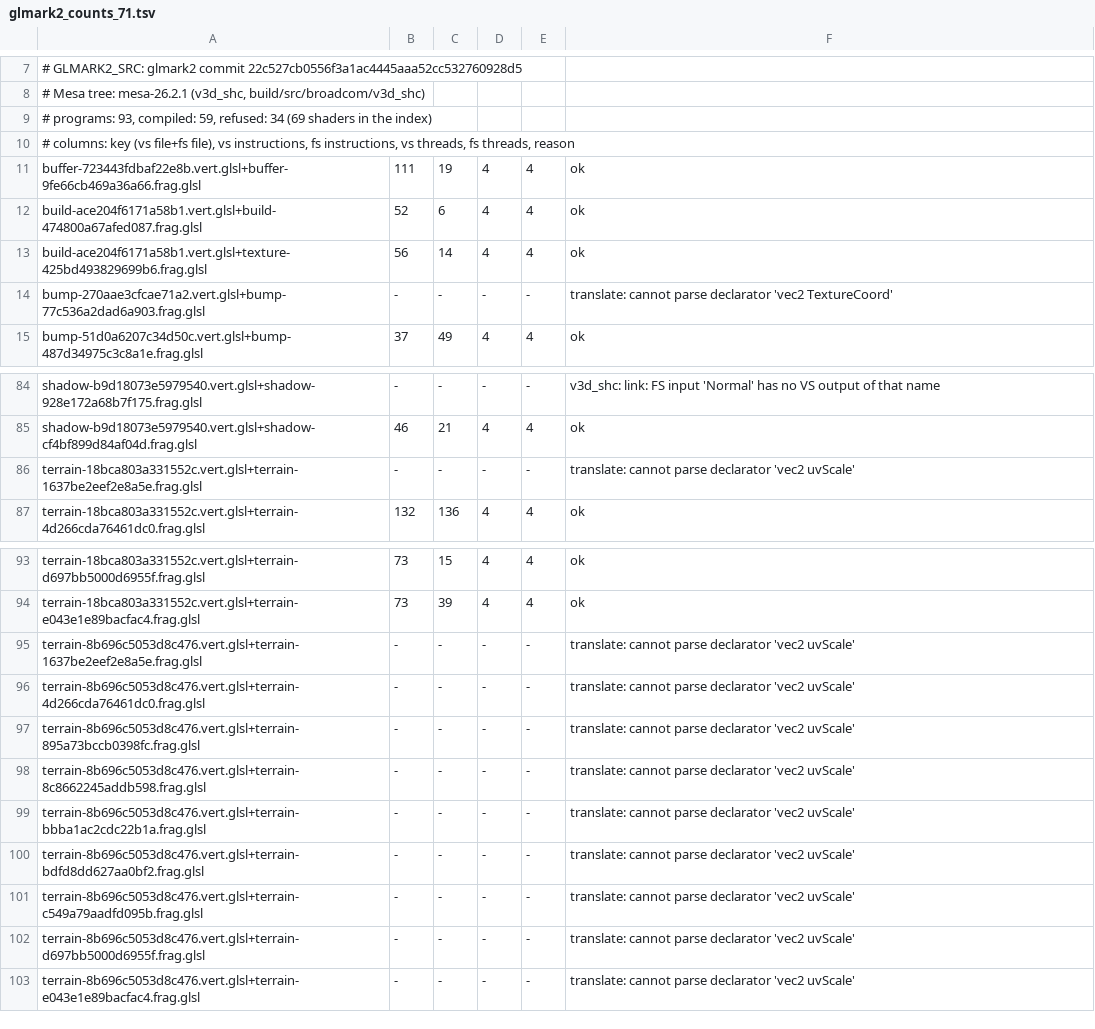
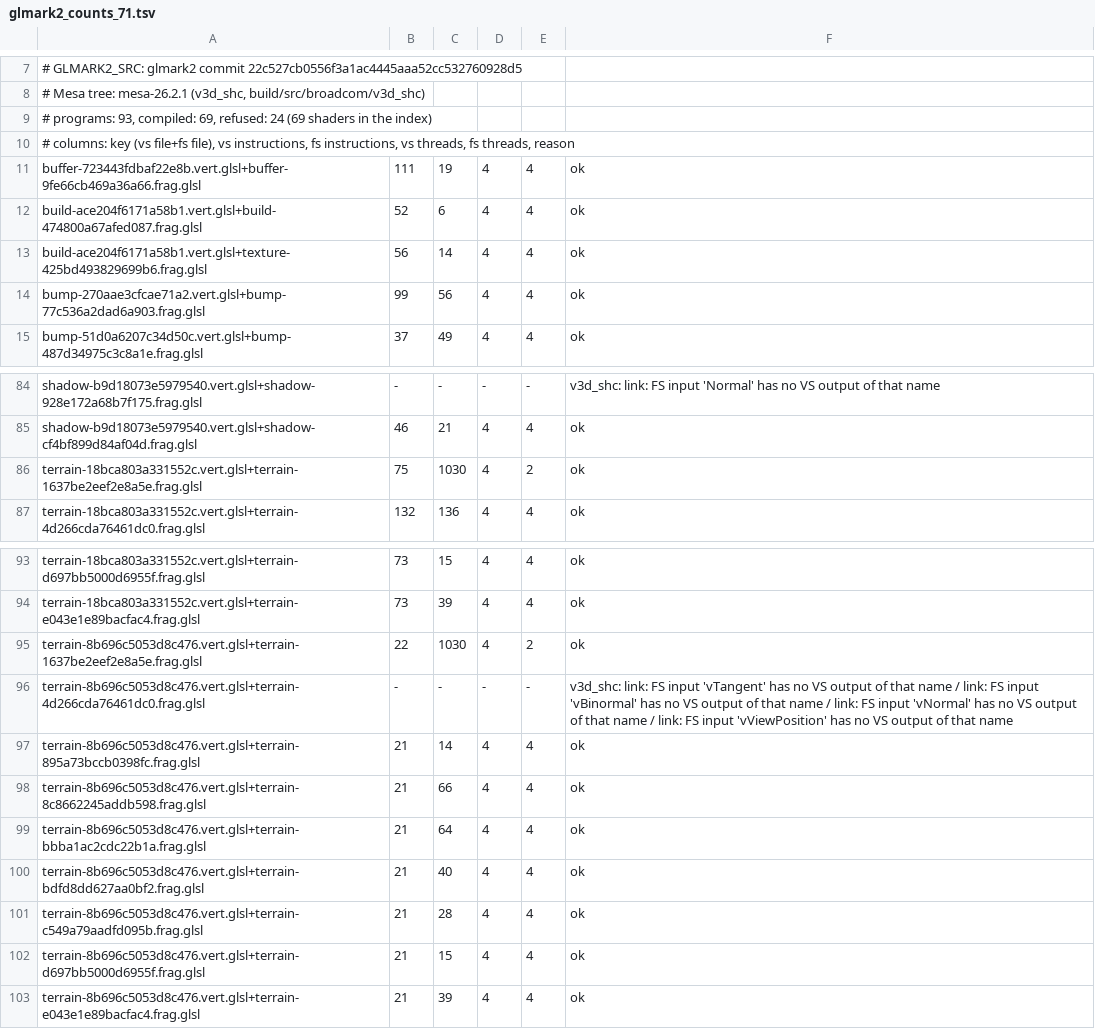
Before and after one commit to signal-slot/yakogl, a TSV file: tools/shaders/glmark2_counts_71.tsv, drawn as a sheet; only a part is shown, gaps mark what is left out.

```diff
--- a/tools/shaders/glmark2_counts_71.tsv
+++ b/tools/shaders/glmark2_counts_71.tsv
@@ -8,3 +8,3 @@
 # Mesa tree: mesa-26.2.1 (v3d_shc, build/src/broadcom/v3d_shc)
-# programs: 93, compiled: 59, refused: 34 (69 shaders in the index)
+# programs: 93, compiled: 69, refused: 24 (69 shaders in the index)
 # columns: key (vs file+fs file), vs instructions, fs instructions, vs threads, fs threads, reason
@@ -13,3 +13,3 @@ build-ace204f6171a58b1.vert.glsl+build-474800a67afed087.frag.glsl	52	6	4	4	ok
 build-ace204f6171a58b1.vert.glsl+texture-425bd493829699b6.frag.glsl	56	14	4	4	ok
-bump-270aae3cfcae71a2.vert.glsl+bump-77c536a2dad6a903.frag.glsl	-	-	-	-	translate: cannot parse declarator 'vec2 TextureCoord'
+bump-270aae3cfcae71a2.vert.glsl+bump-77c536a2dad6a903.frag.glsl	99	56	4	4	ok
 bump-51d0a6207c34d50c.vert.glsl+bump-487d34975c3c8a1e.frag.glsl	37	49	4	4	ok
@@ -85,3 +85,3 @@ shadow-b9d18073e5979540.vert.glsl+shadow-928e172a68b7f175.frag.glsl	-	-	-	-	v3d_
 shadow-b9d18073e5979540.vert.glsl+shadow-cf4bf899d84af04d.frag.glsl	46	21	4	4	ok
-terrain-18bca803a331552c.vert.glsl+terrain-1637be2eef2e8a5e.frag.glsl	-	-	-	-	translate: cannot parse declarator 'vec2 uvScale'
+terrain-18bca803a331552c.vert.glsl+terrain-1637be2eef2e8a5e.frag.glsl	75	1030	4	2	ok
 terrain-18bca803a331552c.vert.glsl+terrain-4d266cda76461dc0.frag.glsl	132	136	4	4	ok
@@ -94,10 +94,10 @@ terrain-18bca803a331552c.vert.glsl+terrain-d697bb5000d6955f.frag.glsl	73	15	4	4
 terrain-18bca803a331552c.vert.glsl+terrain-e043e1e89bacfac4.frag.glsl	73	39	4	4	ok
-terrain-8b696c5053d8c476.vert.glsl+terrain-1637be2eef2e8a5e.frag.glsl	-	-	-	-	translate: cannot parse declarator 'vec2 uvScale'
-terrain-8b696c5053d8c476.vert.glsl+terrain-4d266cda76461dc0.frag.glsl	-	-	-	-	translate: cannot parse declarator 'vec2 uvScale'
-terrain-8b696c5053d8c476.vert.glsl+terrain-895a73bccb0398fc.frag.glsl	-	-	-	-	translate: cannot parse declarator 'vec2 uvScale'
-terrain-8b696c5053d8c476.vert.glsl+terrain-8c8662245addb598.frag.glsl	-	-	-	-	translate: cannot parse declarator 'vec2 uvScale'
-terrain-8b696c5053d8c476.vert.glsl+terrain-bbba1ac2cdc22b1a.frag.glsl	-	-	-	-	translate: cannot parse declarator 'vec2 uvScale'
-terrain-8b696c5053d8c476.vert.glsl+terrain-bdfd8dd627aa0bf2.frag.glsl	-	-	-	-	translate: cannot parse declarator 'vec2 uvScale'
-terrain-8b696c5053d8c476.vert.glsl+terrain-c549a79aadfd095b.frag.glsl	-	-	-	-	translate: cannot parse declarator 'vec2 uvScale'
-terrain-8b696c5053d8c476.vert.glsl+terrain-d697bb5000d6955f.frag.glsl	-	-	-	-	translate: cannot parse declarator 'vec2 uvScale'
-terrain-8b696c5053d8c476.vert.glsl+terrain-e043e1e89bacfac4.frag.glsl	-	-	-	-	translate: cannot parse declarator 'vec2 uvScale'
+terrain-8b696c5053d8c476.vert.glsl+terrain-1637be2eef2e8a5e.frag.glsl	22	1030	4	2	ok
+terrain-8b696c5053d8c476.vert.glsl+terrain-4d266cda76461dc0.frag.glsl	-	-	-	-	v3d_shc: link: FS input 'vTangent' has no VS output of that name / link: FS input 'vBinormal' has no VS output of that name / link: FS input 'vNormal' has no VS output of that name / link: FS input 'vViewPosition' has no VS output of that name
+terrain-8b696c5053d8c476.vert.glsl+terrain-895a73bccb0398fc.frag.glsl	21	14	4	4	ok
+terrain-8b696c5053d8c476.vert.glsl+terrain-8c8662245addb598.frag.glsl	21	66	4	4	ok
+terrain-8b696c5053d8c476.vert.glsl+terrain-bbba1ac2cdc22b1a.frag.glsl	21	64	4	4	ok
+terrain-8b696c5053d8c476.vert.glsl+terrain-bdfd8dd627aa0bf2.frag.glsl	21	40	4	4	ok
+terrain-8b696c5053d8c476.vert.glsl+terrain-c549a79aadfd095b.frag.glsl	21	28	4	4	ok
+terrain-8b696c5053d8c476.vert.glsl+terrain-d697bb5000d6955f.frag.glsl	21	15	4	4	ok
+terrain-8b696c5053d8c476.vert.glsl+terrain-e043e1e89bacfac4.frag.glsl	21	39	4	4	ok
```
Also changed, not shown: 1 other file.
